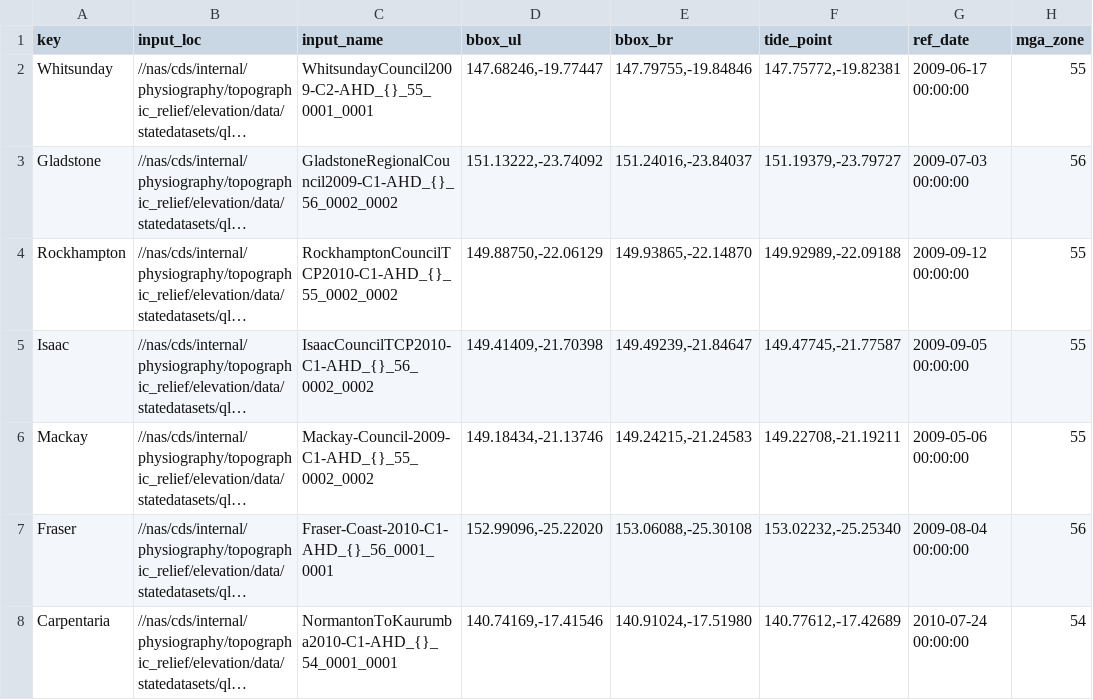
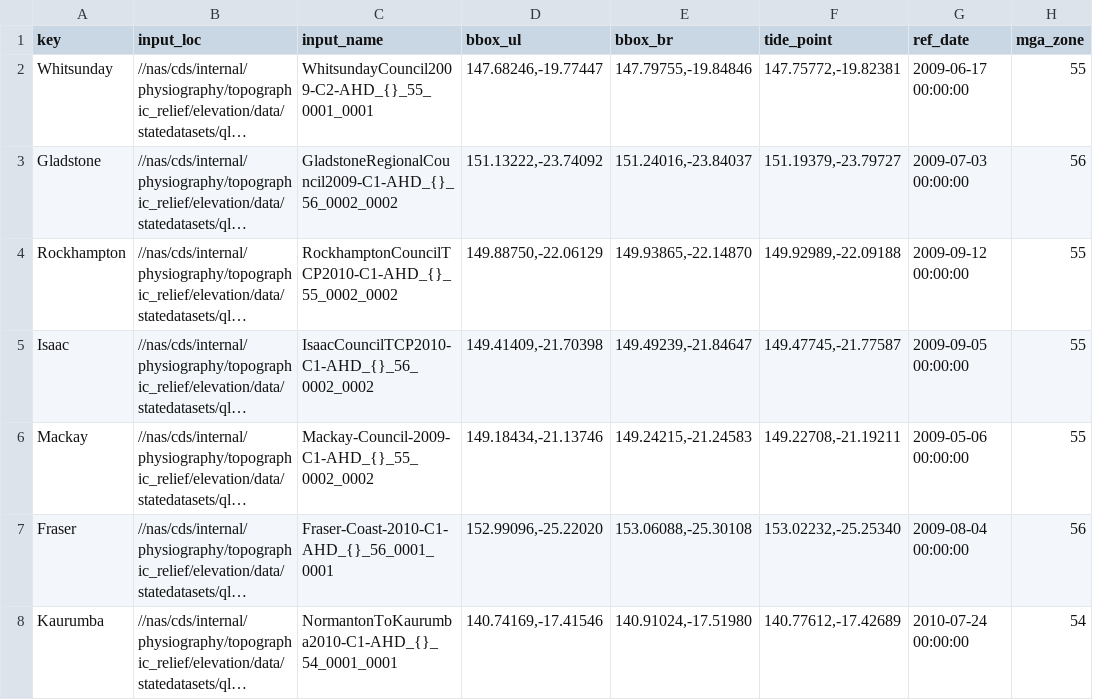
Before and after one commit to robbibt/nidem_visualisations, a CSV file: study_areas.csv, drawn as a sheet; only a part is shown; long unchanged cells end in …; the diff names each change by its address in the sheet, - before the commit and + after, or states it on an @@ line.

Commit message:
Update study_areas.csv

```diff
--- a/study_areas.csv
+++ b/study_areas.csv
-A8 (key): Carpentaria
+A8 (key): Kaurumba
```
